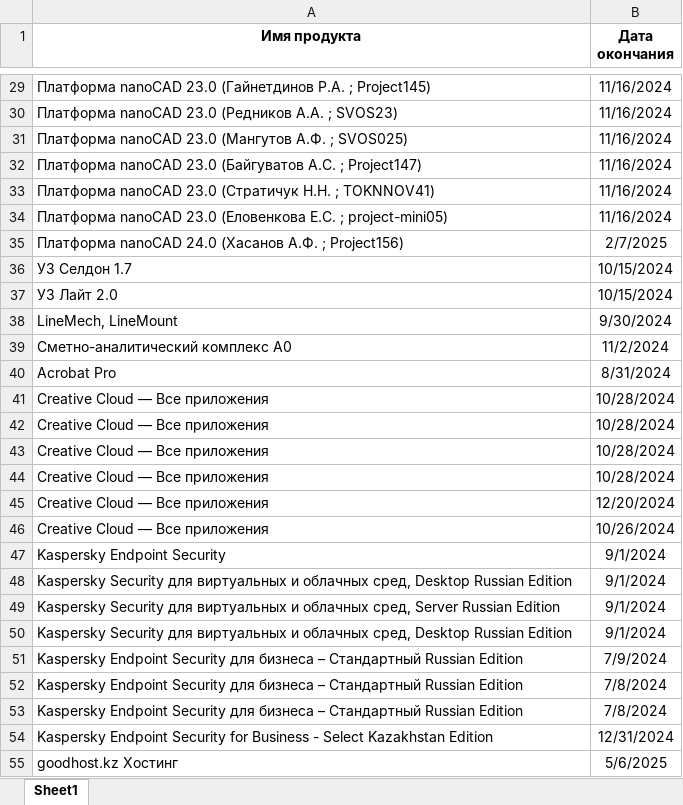
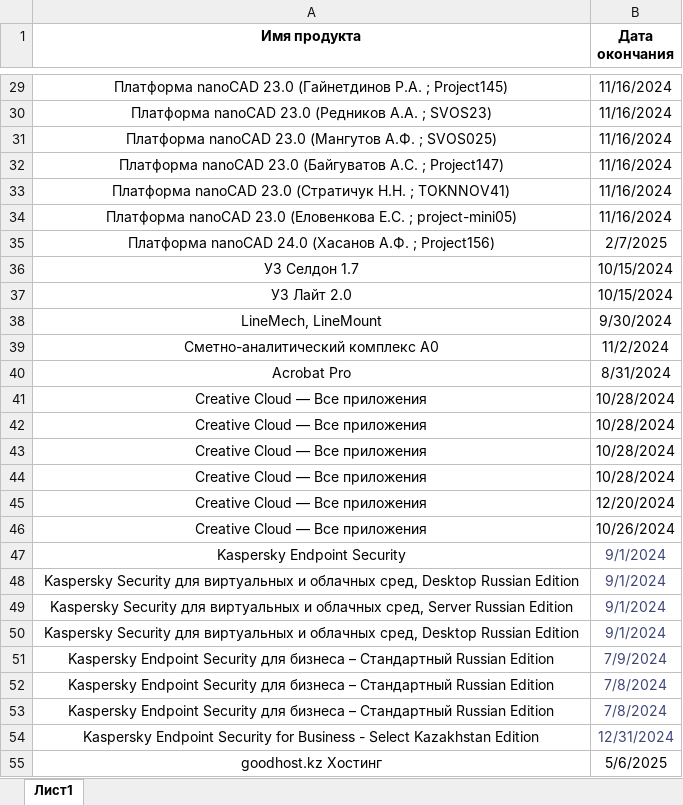
Before and after one commit to f1sher1762/calendar, an Excel workbook: software_expiry_dates.xlsx, sheet Лист1, drawn as a sheet; only a part is shown, gaps mark what is left out; values as stored, in another font and other column widths than the file's, no borders; the diff covers the shown part only; the diff names each change by its address in the sheet, - before the commit and + after, or states it on an @@ line.

```diff
--- a/software_expiry_dates.xlsx (sheet Лист1)
+++ b/software_expiry_dates.xlsx (sheet Лист1)
-sheet tab: Sheet1
+sheet tab: Лист1
-A29:A55 alignment: left
+A29:A55 alignment: center
-B47:B54 text colour: black
+B47:B54 text colour: #3E4676
```
Also changed, not shown: 1 edited cell and cell formats elsewhere in this sheet.
